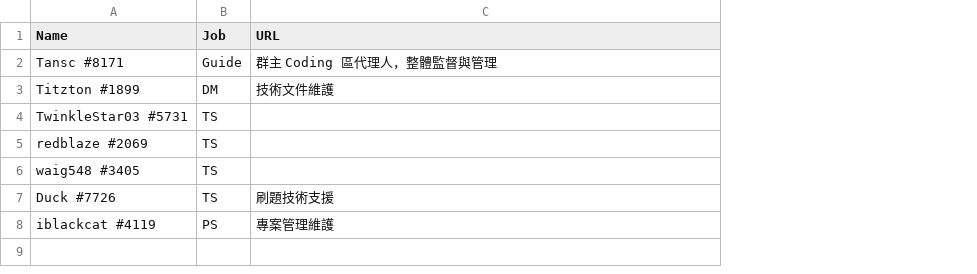
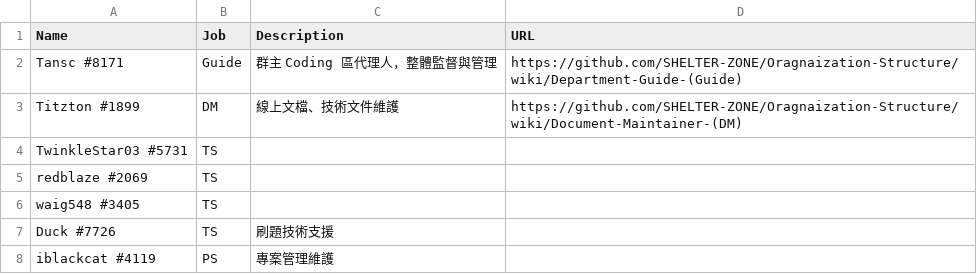
Before and after one commit to SHELTER-ZONE/SHELTER-ZONE-Structure, a CSV file: Coding_部門/CD_成員職責表.csv, drawn as a sheet; addresses are those after the commit; the diff names each change by its address in the sheet, - before the commit and + after, or states it on an @@ line.

```diff
--- a/Coding_部門/CD_成員職責表.csv
+++ b/Coding_部門/CD_成員職責表.csv
+column C (Description), rows 2-8: 群主 Coding 區代理人，整體監督與管理 | 線上文檔、技術文件維護 |  |  |  | 刷題技術支援 | 專案管理維護
-D2 (URL): 群主 Coding 區代理人，整體監督與管理
+D2 (URL): https://github.com/SHELTER-ZONE/Oragnaization-Structure/wiki/Department-Guide-(Guide)
-D3 (URL): 技術文件維護
+D3 (URL): https://github.com/SHELTER-ZONE/Oragnaization-Structure/wiki/Document-Maintainer-(DM)
-D7 (URL): 刷題技術支援
+D7 (URL): (empty)
-D8 (URL): 專案管理維護
+D8 (URL): (empty)
```
Also changed, not shown: 2 other files.
